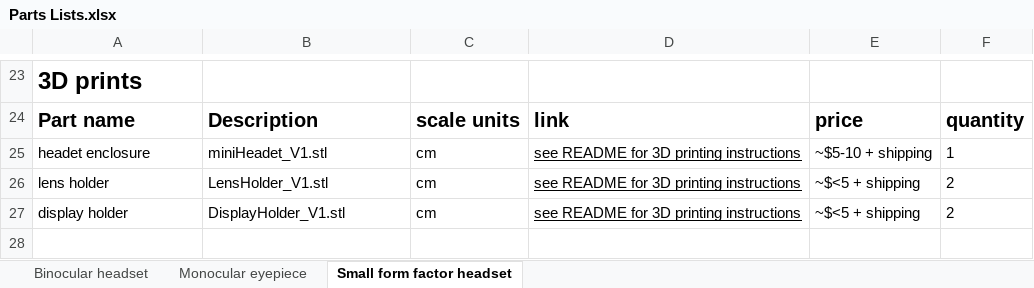
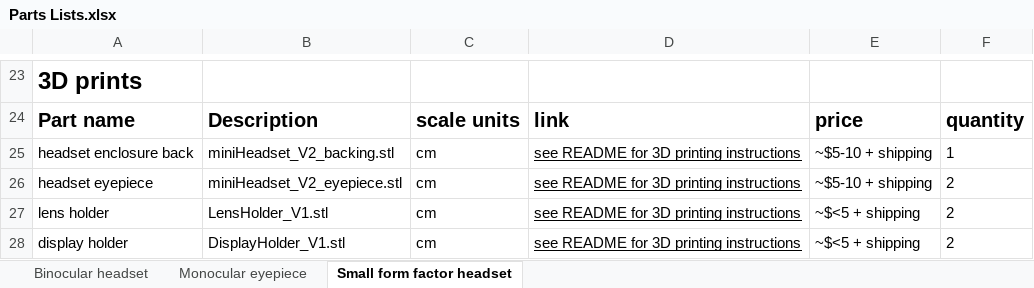
Before and after one commit to sn-lab/MouseGoggles, an Excel workbook: Hardware/Parts Lists.xlsx, sheet Small form factor headset, drawn as a sheet; only a part is shown, gaps mark what is left out; values as stored, in another font and other column widths than the file's, no borders; the diff names each change by its address in the sheet, - before the commit and + after, or states it on an @@ line.

Commit message:
Updated small form factor headset 3D prints

```diff
--- a/Hardware/Parts Lists.xlsx (sheet Small form factor headset)
+++ b/Hardware/Parts Lists.xlsx (sheet Small form factor headset)
-A25: headet enclosure
+A25: headset enclosure back
-B25: miniHeadet_V1.stl
+B25: miniHeadset_V2_backing.stl
+row 26: headset eyepiece | miniHeadset_V2_eyepiece.stl | cm | see README for 3D printing instructions | ~$5-10 + shipping | 2
```
